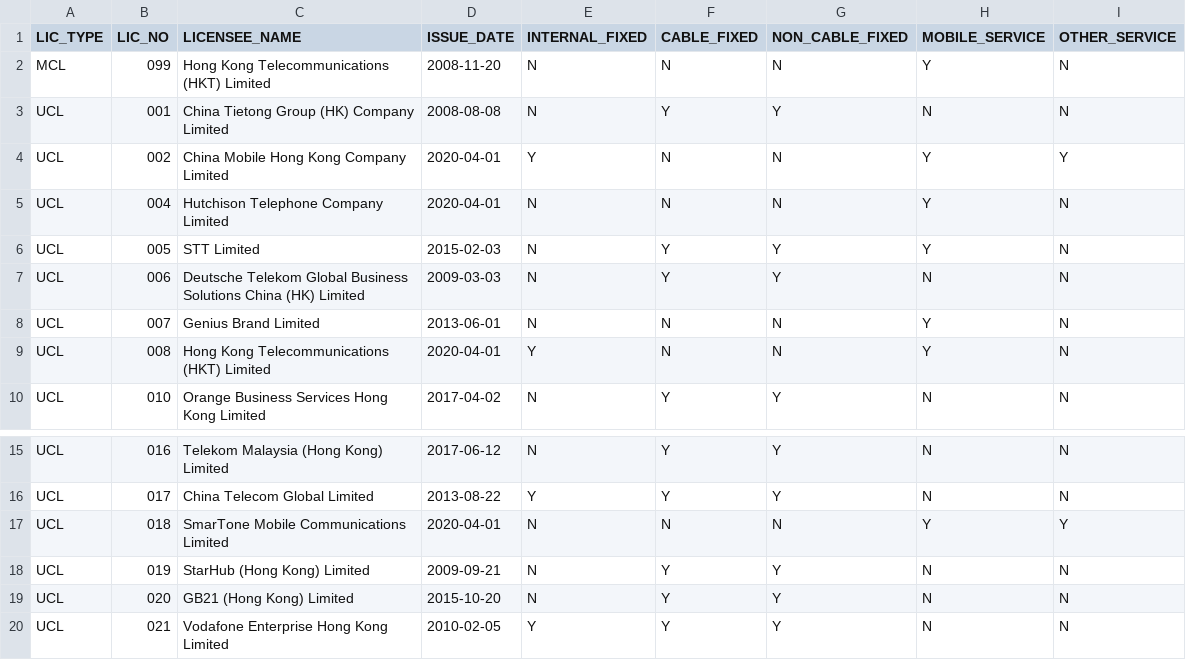
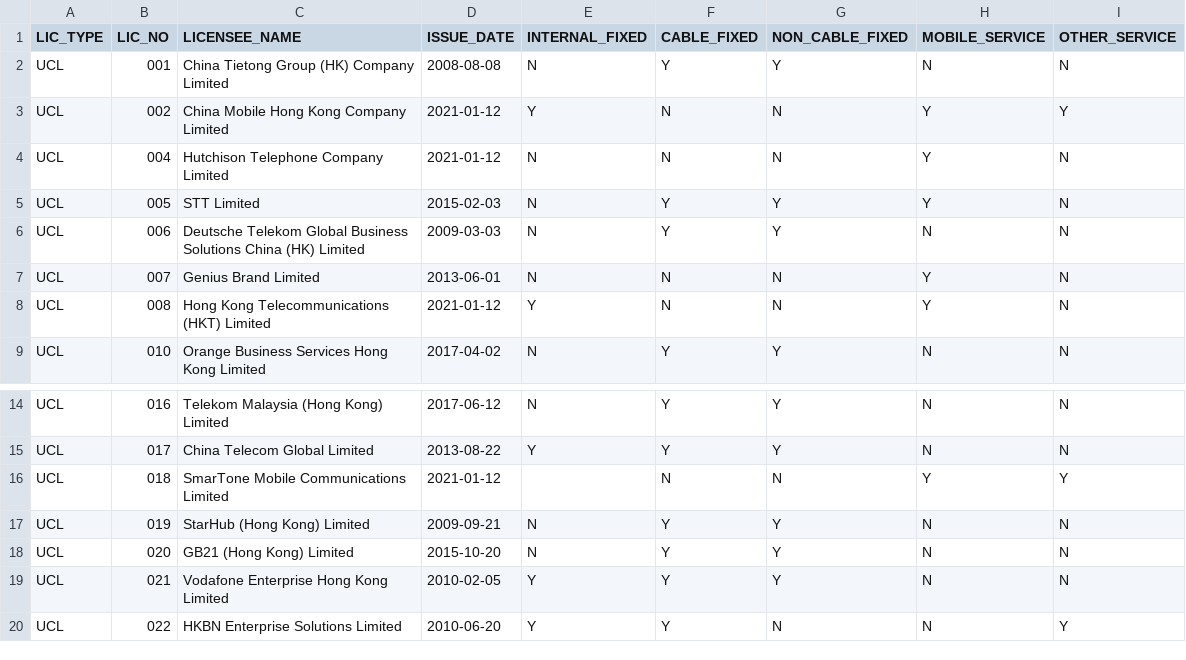
Before and after one commit to gfrmin/ofca-hk-data, a CSV file: carrier_lic_en.csv, drawn as a sheet; only a part is shown, gaps mark what is left out; the shorter side is filled out with more unchanged rows.

Commit message:
Flat: latest data (2021-07-02T10:27:51.126Z) {   "date": "2021-07-02T10:27:51.126Z",   "files": [     {       "name": "carrier_lic_en.csv",       "deltaBytes": -75,       "source": "https://www.ofca.gov.hk/filemanager/ofca/common/datagovhk/carrier_lic_en.csv"     }   ] }

```diff
--- a/carrier_lic_en.csv
+++ b/carrier_lic_en.csv
@@ -1,6 +1,5 @@
 LIC_TYPE,LIC_NO,LICENSEE_NAME,ISSUE_DATE,INTERNAL_FIXED,CABLE_FIXED,NON_CABLE_FIXED,MOBILE_SERVICE,OTHER_SERVICE
-MCL,099,"Hong Kong Telecommunications (HKT) Limited",2008-11-20,N,N,N,Y,N
 UCL,001,"China Tietong Group (HK) Company Limited",2008-08-08,N,Y,Y,N,N
-UCL,002,"China Mobile Hong Kong Company Limited",2020-04-01,Y,N,N,Y,Y
-UCL,004,"Hutchison Telephone Company Limited",2020-04-01,N,N,N,Y,N
+UCL,002,"China Mobile Hong Kong Company Limited",2021-01-12,Y,N,N,Y,Y
+UCL,004,"Hutchison Telephone Company Limited",2021-01-12,N,N,N,Y,N
 UCL,005,"STT Limited",2015-02-03,N,Y,Y,Y,N
@@ -8,3 +7,3 @@ UCL,006,"Deutsche Telekom Global Business Solutions China (HK) Limited",2009-03-
 UCL,007,"Genius Brand Limited",2013-06-01,N,N,N,Y,N
-UCL,008,"Hong Kong Telecommunications (HKT) Limited",2020-04-01,Y,N,N,Y,N
+UCL,008,"Hong Kong Telecommunications (HKT) Limited",2021-01-12,Y,N,N,Y,N
 UCL,010,"Orange Business Services Hong Kong Limited",2017-04-02,N,Y,Y,N,N
@@ -16,3 +15,3 @@ UCL,016,"Telekom Malaysia (Hong Kong) Limited",2017-06-12,N,Y,Y,N,N
 UCL,017,"China Telecom Global Limited",2013-08-22,Y,Y,Y,N,N
-UCL,018,"SmarTone Mobile Communications Limited",2020-04-01,N,N,N,Y,Y
+UCL,018,"SmarTone Mobile Communications Limited",2021-01-12,,N,N,Y,Y
 UCL,019,"StarHub (Hong Kong) Limited",2009-09-21,N,Y,Y,N,N
```
